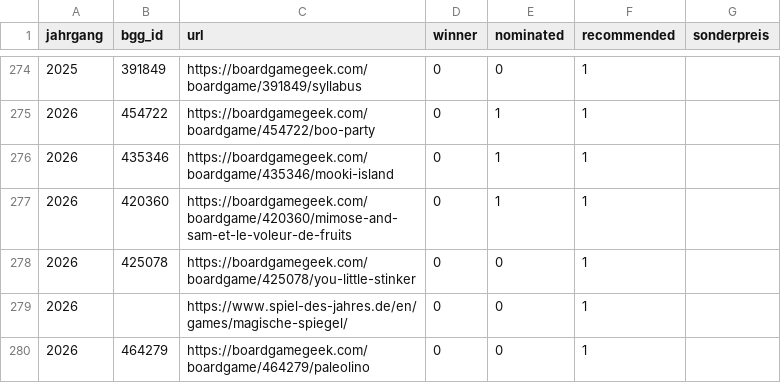
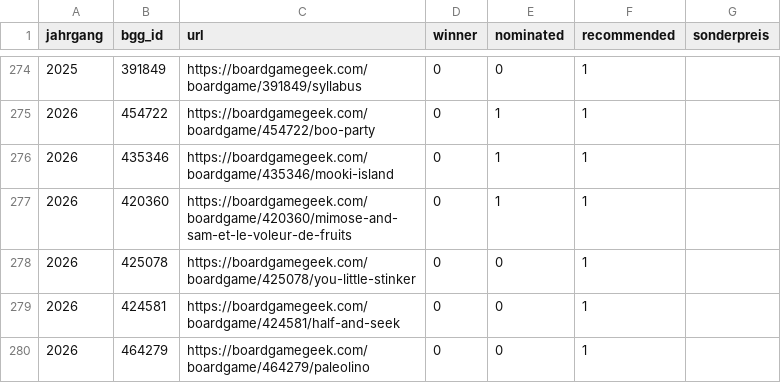
Before and after one commit to recommend-games/spiel-des-jahres, a CSV file: src/spiel_des_jahres/data/kindersdj.csv, drawn as a sheet; only a part is shown, gaps mark what is left out.

Commit message:
Added BGG ID for Half-and-seek

```diff
--- a/src/spiel_des_jahres/data/kindersdj.csv
+++ b/src/spiel_des_jahres/data/kindersdj.csv
@@ -278,3 +278,3 @@ jahrgang,bgg_id,url,winner,nominated,recommended,sonderpreis
 2026,425078,https://boardgamegeek.com/boardgame/425078/you-little-stinker,0,0,1,
-2026,,https://www.spiel-des-jahres.de/en/games/magische-spiegel/,0,0,1,
+2026,424581,https://boardgamegeek.com/boardgame/424581/half-and-seek,0,0,1,
 2026,464279,https://boardgamegeek.com/boardgame/464279/paleolino,0,0,1,
```
